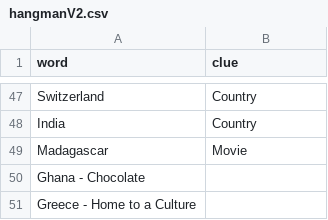
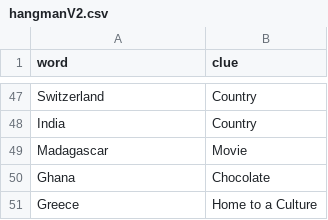
Before and after one commit to ConflictedMayfly/Hangman, a CSV file: hangmanV2.csv, drawn as a sheet; only a part is shown, gaps mark what is left out.

Commit message:
Update hangmanV2.csv

```diff
--- a/hangmanV2.csv
+++ b/hangmanV2.csv
@@ -49,3 +49,3 @@ India, Country
 Madagascar, Movie
-Ghana - Chocolate
-Greece - Home to a Culture
+Ghana, Chocolate
+Greece, Home to a Culture
```
